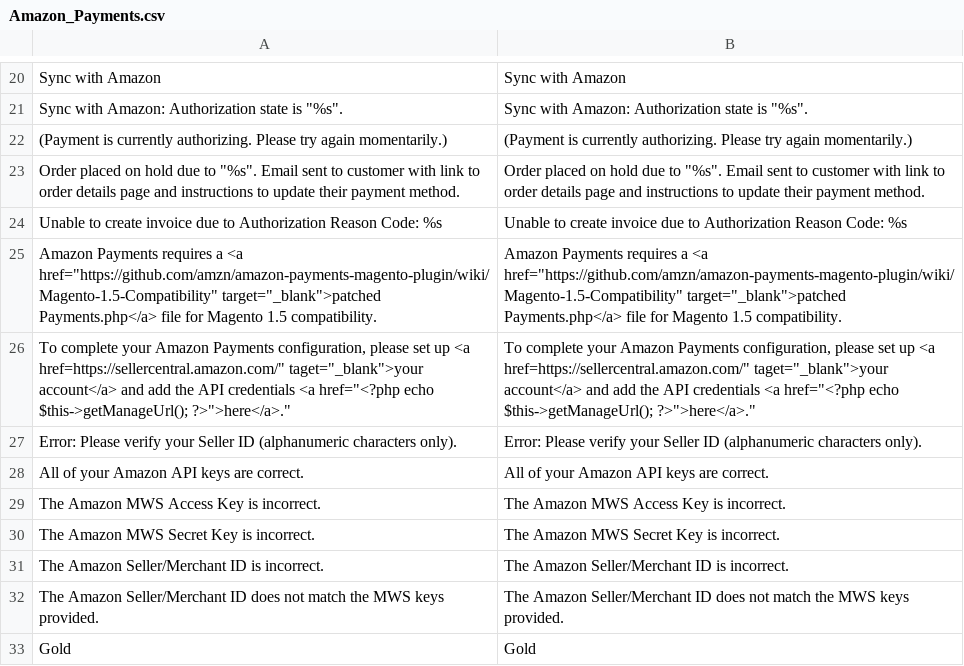
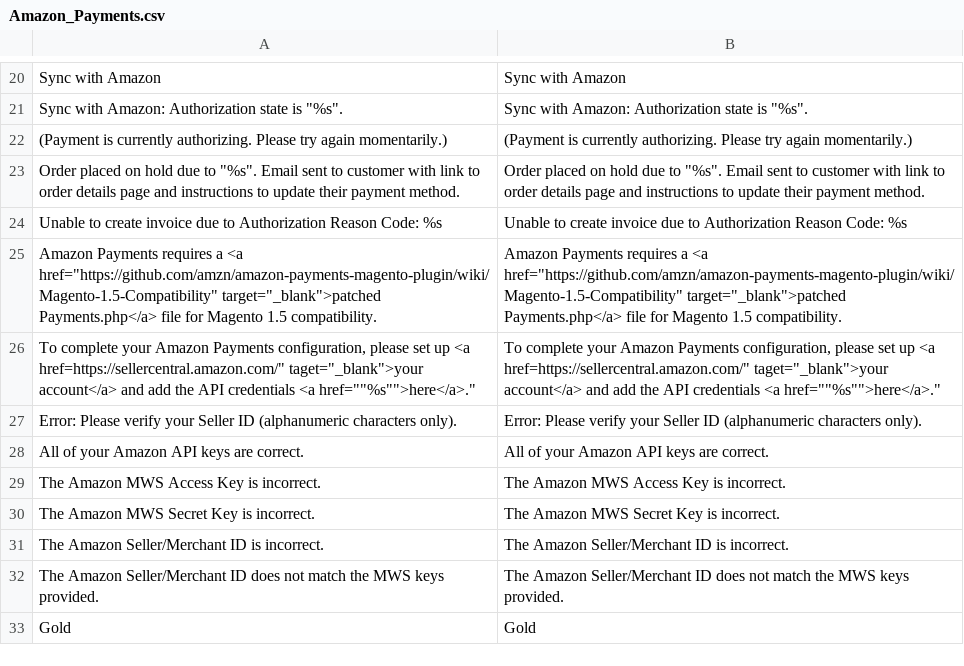
Before and after one commit to kirchbergerknorr/amazon-payments-magento-plugin, a CSV file: app/locale/en_GB/Amazon_Payments.csv, drawn as a sheet; only a part is shown, gaps mark what is left out.

```diff
--- a/app/locale/en_GB/Amazon_Payments.csv
+++ b/app/locale/en_GB/Amazon_Payments.csv
@@ -25,3 +25,3 @@
 "Amazon Payments requires a <a href=""https://github.com/amzn/amazon-payments-magento-plugin/wiki/Magento-1.5-Compatibility"" target=""_blank"">patched Payments.php</a> file for Magento 1.5 compatibility.", "Amazon Payments requires a <a href=""https://github.com/amzn/amazon-payments-magento-plugin/wiki/Magento-1.5-Compatibility"" target=""_blank"">patched Payments.php</a> file for Magento 1.5 compatibility."
-"To complete your Amazon Payments configuration, please set up <a href="https://sellercentral.amazon.com/" taget="_blank">your account</a> and add the API credentials <a href="<?php echo $this->getManageUrl(); ?>">here</a>.", "To complete your Amazon Payments configuration, please set up <a href="https://sellercentral.amazon.com/" taget="_blank">your account</a> and add the API credentials <a href="<?php echo $this->getManageUrl(); ?>">here</a>."
+"To complete your Amazon Payments configuration, please set up <a href="https://sellercentral.amazon.com/" taget="_blank">your account</a> and add the API credentials <a href=""%s"">here</a>.", "To complete your Amazon Payments configuration, please set up <a href="https://sellercentral.amazon.com/" taget="_blank">your account</a> and add the API credentials <a href=""%s"">here</a>."
 "Error: Please verify your Seller ID (alphanumeric characters only).", "Error: Please verify your Seller ID (alphanumeric characters only)."
```
Also changed, not shown: app/locale/de_DE/Amazon_Payments.csv, app/locale/en_US/Amazon_Payments.csv, 3 other files.
